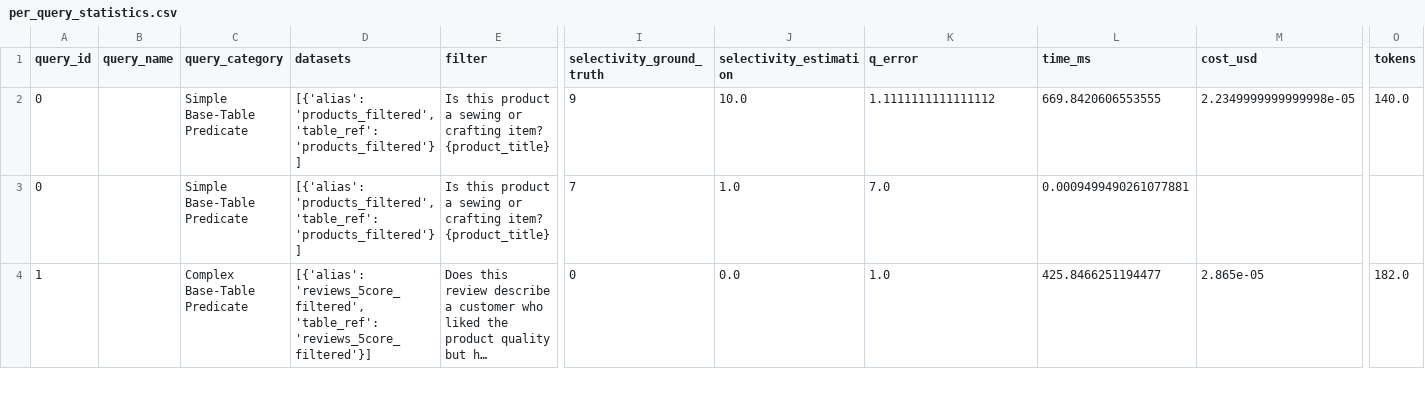
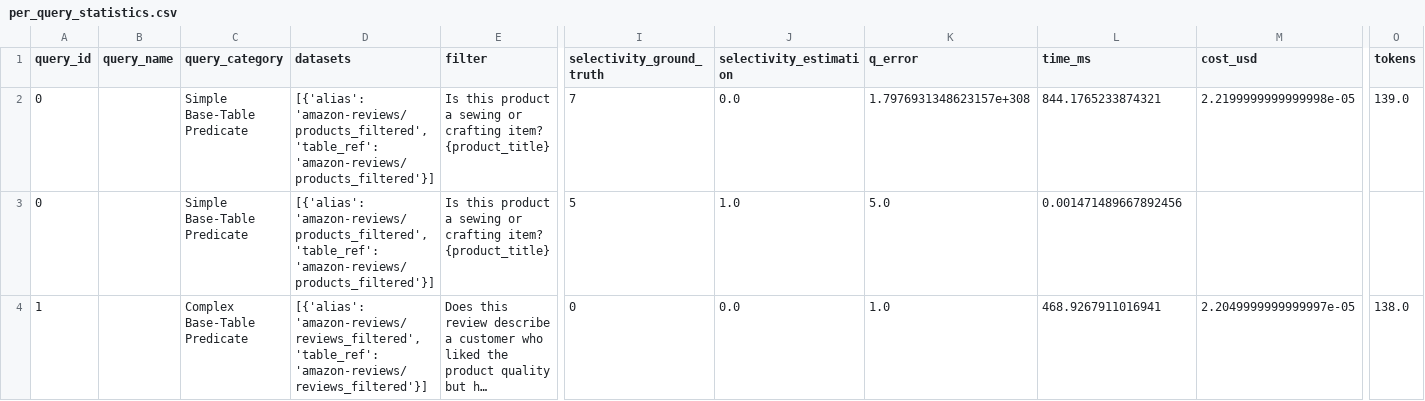
Before and after one commit to utndatasystems/SemCEB, a CSV file: results/tables/per_query_statistics.csv, drawn as a sheet; only a part is shown, gaps mark what is left out; long unchanged cells end in …; the diff covers the shown part only; the diff names each change by its address in the sheet, - before the commit and + after, or states it on an @@ line.

Commit message:
Added support full aws dataset (#41)

```diff
--- a/results/tables/per_query_statistics.csv
+++ b/results/tables/per_query_statistics.csv
-D2:D3 (datasets): [{'alias': 'products_filtered', 'table_ref': 'products_filtered'}]
+D2:D3 (datasets): [{'alias': 'amazon-reviews/products_filtered', 'table_ref': 'amazon-reviews/products_filtered'}]
-I2 (selectivity_ground_truth): 9
+I2 (selectivity_ground_truth): 7
-J2 (selectivity_estimation): 10.0
+J2 (selectivity_estimation): 0.0
-K2 (q_error): 1.1111111111111112
+K2 (q_error): 1.7976931348623157e+308
-L2 (time_ms): 669.8420606553555
+L2 (time_ms): 844.1765233874321
-M2 (cost_usd): 2.2349999999999998e-05
+M2 (cost_usd): 2.2199999999999998e-05
-O2 (tokens): 140.0
+O2 (tokens): 139.0
-I3 (selectivity_ground_truth): 7
+I3 (selectivity_ground_truth): 5
-K3 (q_error): 7.0
+K3 (q_error): 5.0
-L3 (time_ms): 0.0009499490261077881
+L3 (time_ms): 0.001471489667892456
-D4 (datasets): [{'alias': 'reviews_5core_filtered', 'table_ref': 'reviews_5core_filtered'}]
+D4 (datasets): [{'alias': 'amazon-reviews/reviews_filtered', 'table_ref': 'amazon-reviews/reviews_filtered'}]
-L4 (time_ms): 425.8466251194477
+L4 (time_ms): 468.9267911016941
-M4 (cost_usd): 2.865e-05
+M4 (cost_usd): 2.2049999999999997e-05
-O4 (tokens): 182.0
+O4 (tokens): 138.0
```
Also changed, not shown: 45 edited cells elsewhere in this file, results/tables/algorithm_summary.csv, 8 other files.
